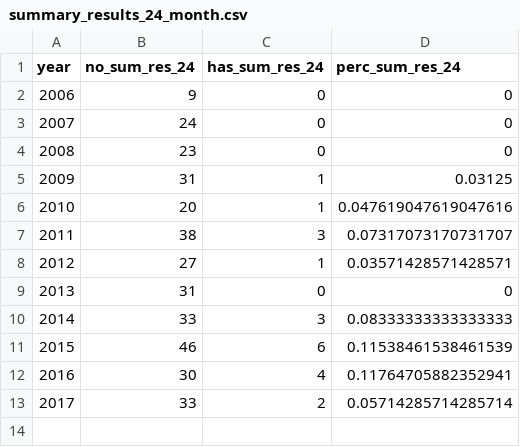
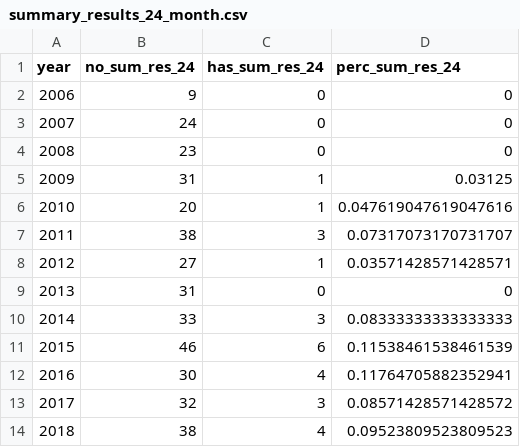
Before and after one commit to quest-bih/dashboard, a CSV file: results/summary_results_24_month.csv, drawn as a sheet; removed rows and columns are numbered as before the commit, all else as after; the diff names each change by its address in the sheet, - before the commit and + after, or states it on an @@ line.

```diff
--- a/results/summary_results_24_month.csv
+++ b/results/summary_results_24_month.csv
-row 13: 2017 | 33 | 2 | 0.05714285714285714
+row 13: 2017 | 32 | 3 | 0.08571428571428572
+row 14: 2018 | 38 | 4 | 0.09523809523809523
```
Also changed, not shown: results/prosp_reg_dataset_shiny.csv, results/prospective_registration.csv, 15 other files.
